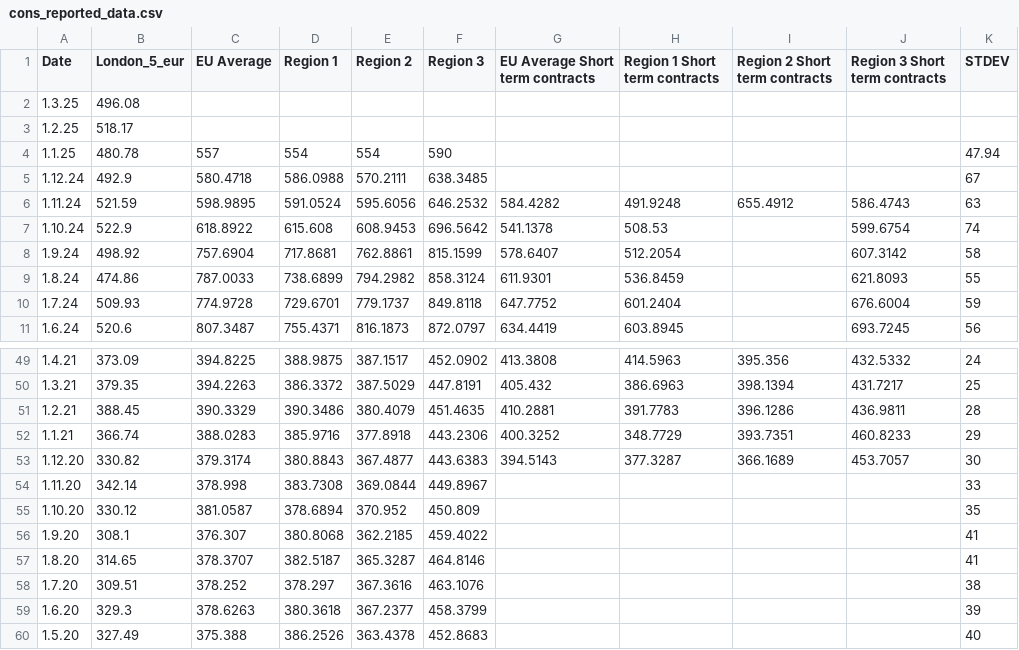
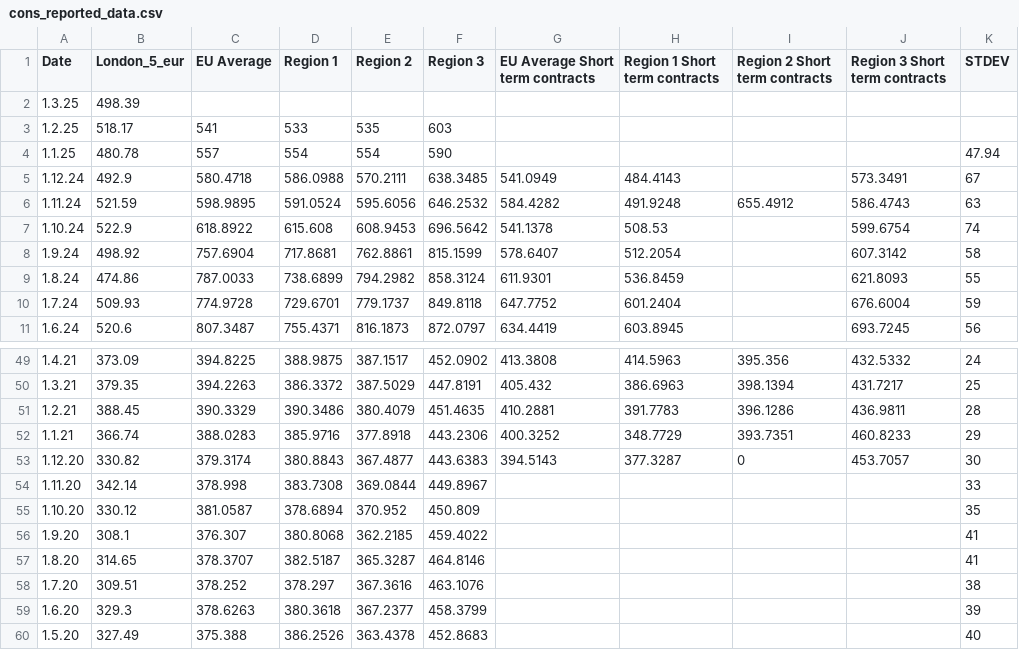
Before and after one commit to hoolio61/data, a CSV file: cons_reported_data.csv, drawn as a sheet; only a part is shown, gaps mark what is left out.

Commit message:
Add files via upload

```diff
--- a/cons_reported_data.csv
+++ b/cons_reported_data.csv
@@ -1,6 +1,6 @@
 Date,London_5_eur,EU Average,Region 1,Region 2,Region 3,EU Average Short term contracts,Region 1 Short term contracts,Region 2 Short term contracts,Region 3 Short term contracts,STDEV
-1.3.25,496.08,,,,,,,,,
-1.2.25,518.17,,,,,,,,,
+1.3.25,498.39,,,,,,,,,
+1.2.25,518.17,541,533,535,603,,,,,
 1.1.25,480.78,557,554,554,590,,,,,47.94
-1.12.24,492.9,580.4718,586.0988,570.2111,638.3485,,,,,67
+1.12.24,492.9,580.4718,586.0988,570.2111,638.3485,541.0949,484.4143,,573.3491,67
 1.11.24,521.59,598.9895,591.0524,595.6056,646.2532,584.4282,491.9248,655.4912,586.4743,63
@@ -52,3 +52,3 @@
 1.1.21,366.74,388.0283,385.9716,377.8918,443.2306,400.3252,348.7729,393.7351,460.8233,29
-1.12.20,330.82,379.3174,380.8843,367.4877,443.6383,394.5143,377.3287,366.1689,453.7057,30
+1.12.20,330.82,379.3174,380.8843,367.4877,443.6383,394.5143,377.3287,0,453.7057,30
 1.11.20,342.14,378.998,383.7308,369.0844,449.8967,,,,,33
```
